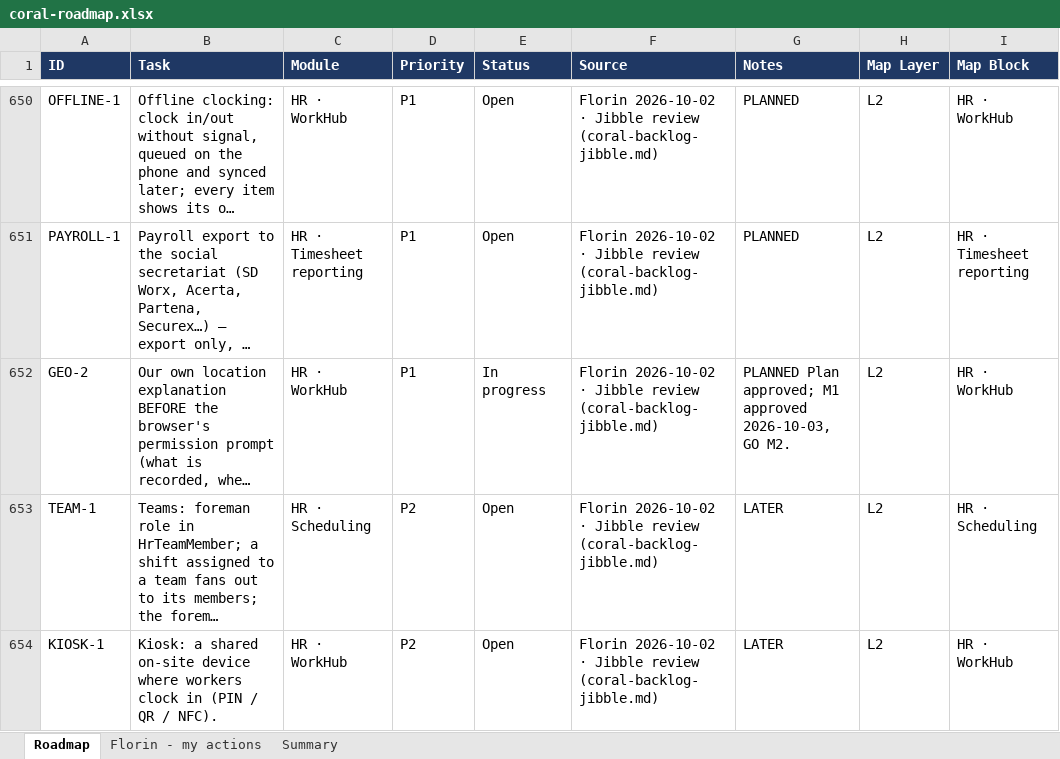
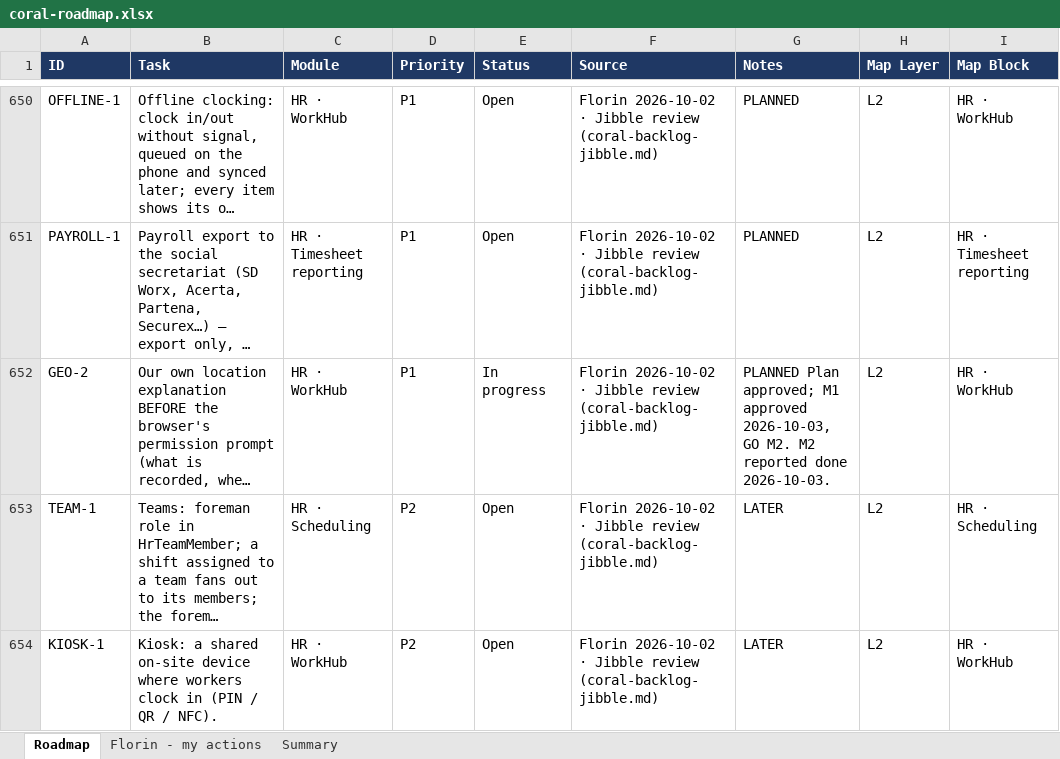
Before and after one commit to FlorinDG/coral-remodeling-pro, an Excel workbook: .agents/coral-roadmap.xlsx, sheet Roadmap, drawn as a sheet; only a part is shown, gaps mark what is left out; long unchanged cells end in …; values as stored, in another font and other column widths than the file's, no borders; the diff covers the shown part only; the diff names each change by its address in the sheet, - before the commit and + after, or states it on an @@ line.

```diff
--- a/.agents/coral-roadmap.xlsx (sheet Roadmap)
+++ b/.agents/coral-roadmap.xlsx (sheet Roadmap)
-G652 (Notes): …GO M2.
+G652 (Notes): …GO M2. M2 reported done 2026-10-03.
```
Also changed, not shown: 3 edited cells elsewhere in this sheet, 1 other file.
